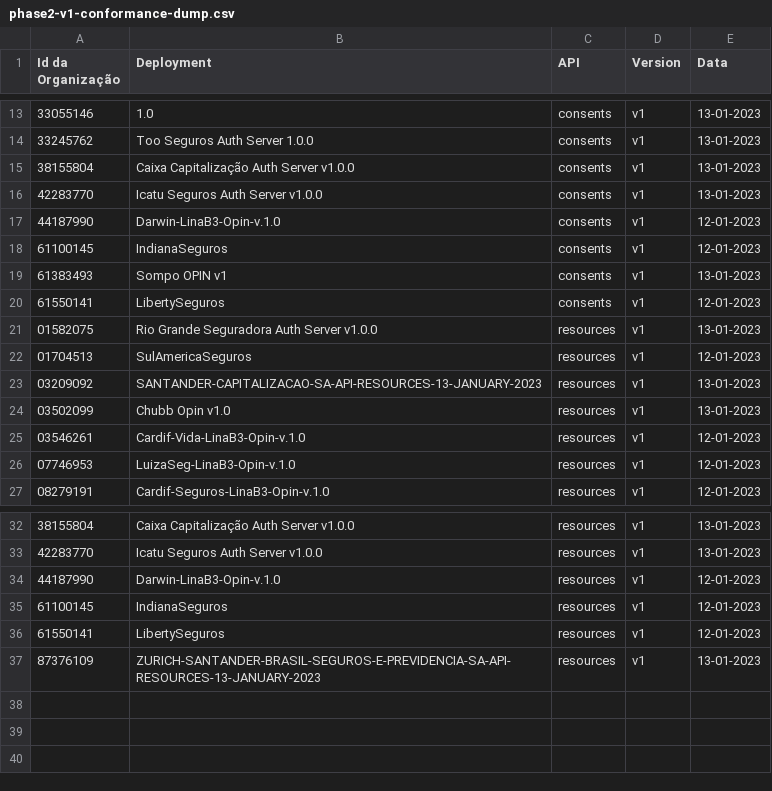
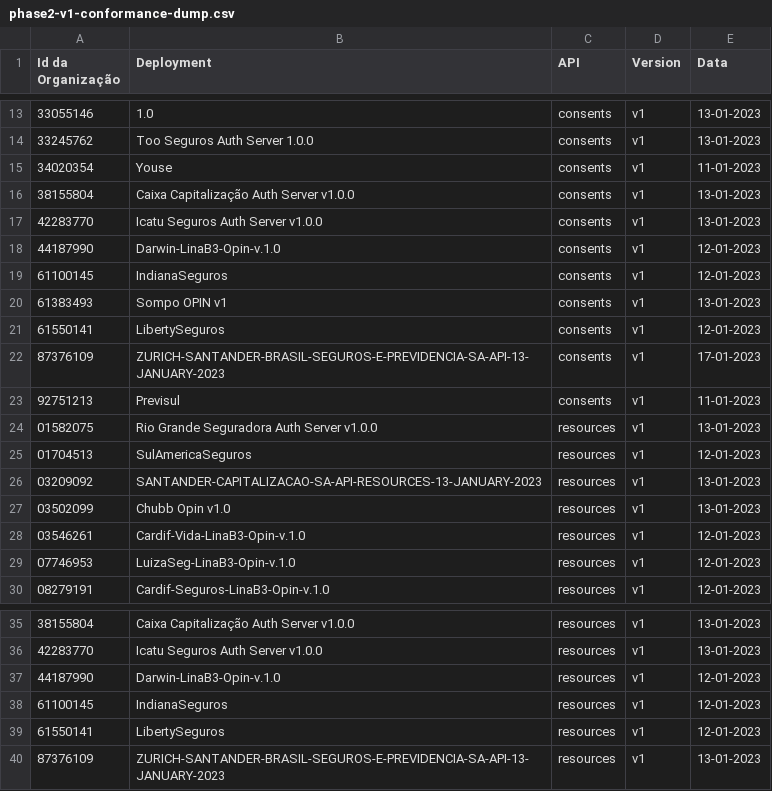
Before and after one commit to br-openinsurance/Conformance, a CSV file: results/phase2/v1/phase2-v1-conformance-dump.csv, drawn as a sheet; only a part is shown, gaps mark what is left out.

```diff
--- a/results/phase2/v1/phase2-v1-conformance-dump.csv
+++ b/results/phase2/v1/phase2-v1-conformance-dump.csv
@@ -14,2 +14,3 @@ Id da Organização,Deployment,API,Version,Data
 33245762,Too Seguros Auth Server 1.0.0,consents,v1,13-01-2023
+34020354,Youse,consents,v1,11-01-2023
 38155804,Caixa Capitalização Auth Server v1.0.0,consents,v1,13-01-2023
@@ -20,2 +21,4 @@ Id da Organização,Deployment,API,Version,Data
 61550141,LibertySeguros,consents,v1,12-01-2023
+87376109,ZURICH-SANTANDER-BRASIL-SEGUROS-E-PREVIDENCIA-SA-API-13-JANUARY-2023,consents,v1,17-01-2023
+92751213,Previsul,consents,v1,11-01-2023
 01582075,Rio Grande Seguradora Auth Server v1.0.0,resources,v1,13-01-2023
@@ -36,2 +39,2 @@ Id da Organização,Deployment,API,Version,Data
 61550141,LibertySeguros,resources,v1,12-01-2023
-87376109,ZURICH-SANTANDER-BRASIL-SEGUROS-E-PREVIDENCIA-SA-API-RESOURCES-13-JANUARY-2023,resources,v1,13-01-2023
+87376109,ZURICH-SANTANDER-BRASIL-SEGUROS-E-PREVIDENCIA-SA-API-13-JANUARY-2023,resources,v1,13-01-2023
```
Also changed, not shown: results/phase2/v1/phase2-v1-conformance-table.csv, results/phase2/v1/phase2-v1-data.csv, 1 other file.
